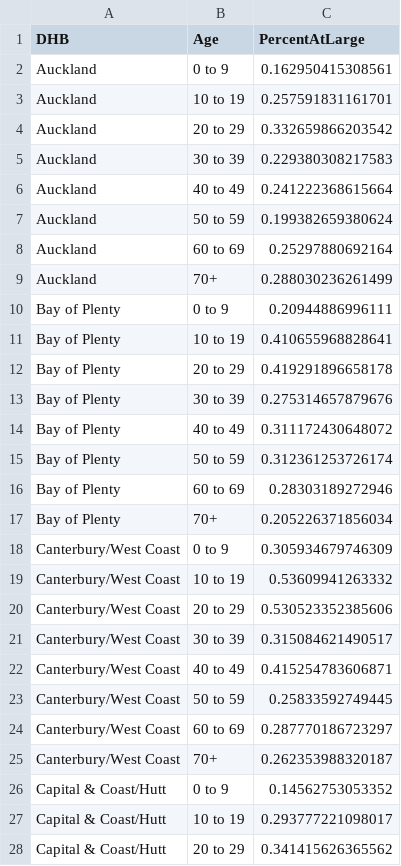
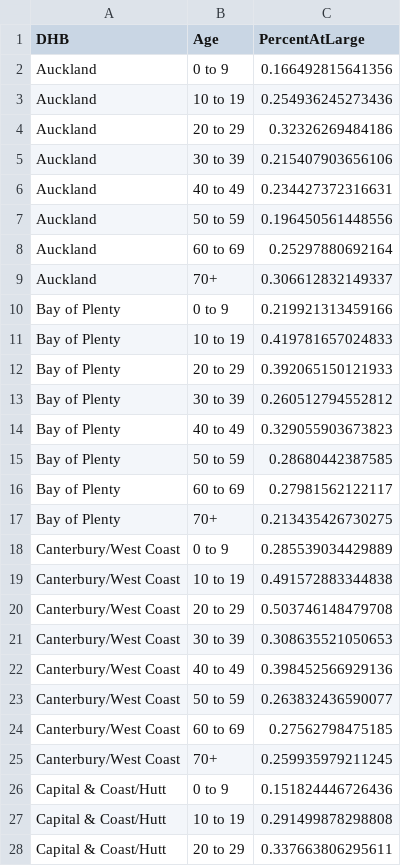
Before and after one commit to thoughtfulbloke/prevalence, a CSV file: PrevalenceAtLarge.csv, drawn as a sheet; only a part is shown; the diff covers the shown part only.

Commit message:
webpage update

```diff
--- a/PrevalenceAtLarge.csv
+++ b/PrevalenceAtLarge.csv
@@ -1,28 +1,28 @@
 "DHB","Age","PercentAtLarge"
-"Auckland","0 to 9",0.162950415308561
-"Auckland","10 to 19",0.257591831161701
-"Auckland","20 to 29",0.332659866203542
-"Auckland","30 to 39",0.229380308217583
-"Auckland","40 to 49",0.241222368615664
-"Auckland","50 to 59",0.199382659380624
+"Auckland","0 to 9",0.166492815641356
+"Auckland","10 to 19",0.254936245273436
+"Auckland","20 to 29",0.32326269484186
+"Auckland","30 to 39",0.215407903656106
+"Auckland","40 to 49",0.234427372316631
+"Auckland","50 to 59",0.196450561448556
 "Auckland","60 to 69",0.25297880692164
-"Auckland","70+",0.288030236261499
-"Bay of Plenty","0 to 9",0.20944886996111
-"Bay of Plenty","10 to 19",0.410655968828641
-"Bay of Plenty","20 to 29",0.419291896658178
-"Bay of Plenty","30 to 39",0.275314657879676
-"Bay of Plenty","40 to 49",0.311172430648072
-"Bay of Plenty","50 to 59",0.312361253726174
-"Bay of Plenty","60 to 69",0.28303189272946
-"Bay of Plenty","70+",0.205226371856034
-"Canterbury/West Coast","0 to 9",0.305934679746309
-"Canterbury/West Coast","10 to 19",0.53609941263332
-"Canterbury/West Coast","20 to 29",0.530523352385606
-"Canterbury/West Coast","30 to 39",0.315084621490517
-"Canterbury/West Coast","40 to 49",0.415254783606871
-"Canterbury/West Coast","50 to 59",0.25833592749445
-"Canterbury/West Coast","60 to 69",0.287770186723297
-"Canterbury/West Coast","70+",0.262353988320187
-"Capital & Coast/Hutt","0 to 9",0.14562753053352
-"Capital & Coast/Hutt","10 to 19",0.293777221098017
-"Capital & Coast/Hutt","20 to 29",0.341415626365562
+"Auckland","70+",0.306612832149337
+"Bay of Plenty","0 to 9",0.219921313459166
+"Bay of Plenty","10 to 19",0.419781657024833
+"Bay of Plenty","20 to 29",0.392065150121933
+"Bay of Plenty","30 to 39",0.260512794552812
+"Bay of Plenty","40 to 49",0.329055903673823
+"Bay of Plenty","50 to 59",0.28680442387585
+"Bay of Plenty","60 to 69",0.27981562122117
+"Bay of Plenty","70+",0.213435426730275
+"Canterbury/West Coast","0 to 9",0.285539034429889
+"Canterbury/West Coast","10 to 19",0.491572883344838
+"Canterbury/West Coast","20 to 29",0.503746148479708
+"Canterbury/West Coast","30 to 39",0.308635521050653
+"Canterbury/West Coast","40 to 49",0.398452566929136
+"Canterbury/West Coast","50 to 59",0.263832436590077
+"Canterbury/West Coast","60 to 69",0.27562798475185
+"Canterbury/West Coast","70+",0.259935979211245
+"Capital & Coast/Hutt","0 to 9",0.151824446726436
+"Capital & Coast/Hutt","10 to 19",0.291499878298808
+"Capital & Coast/Hutt","20 to 29",0.337663806295611
```
Also changed, not shown: 105 edited cells elsewhere in this file.
